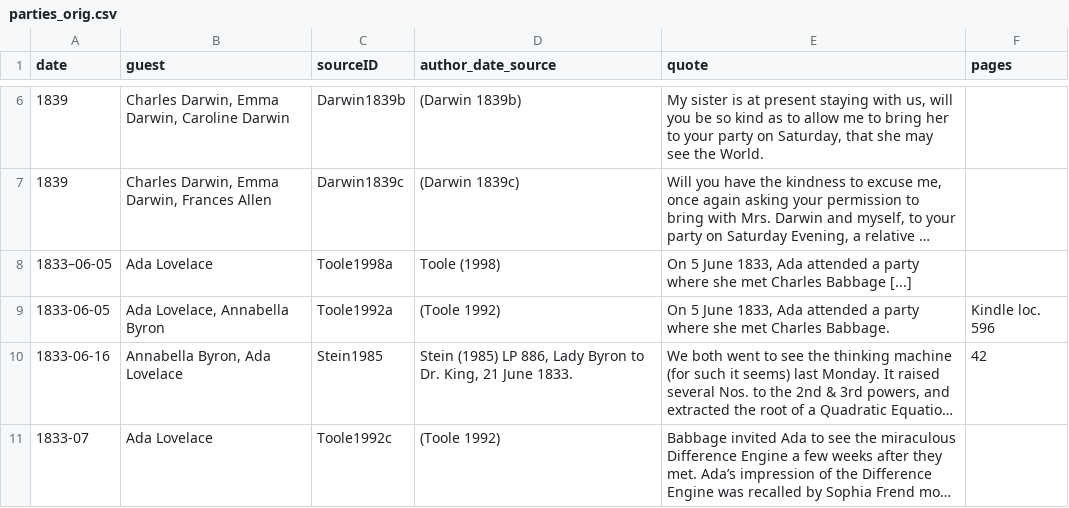
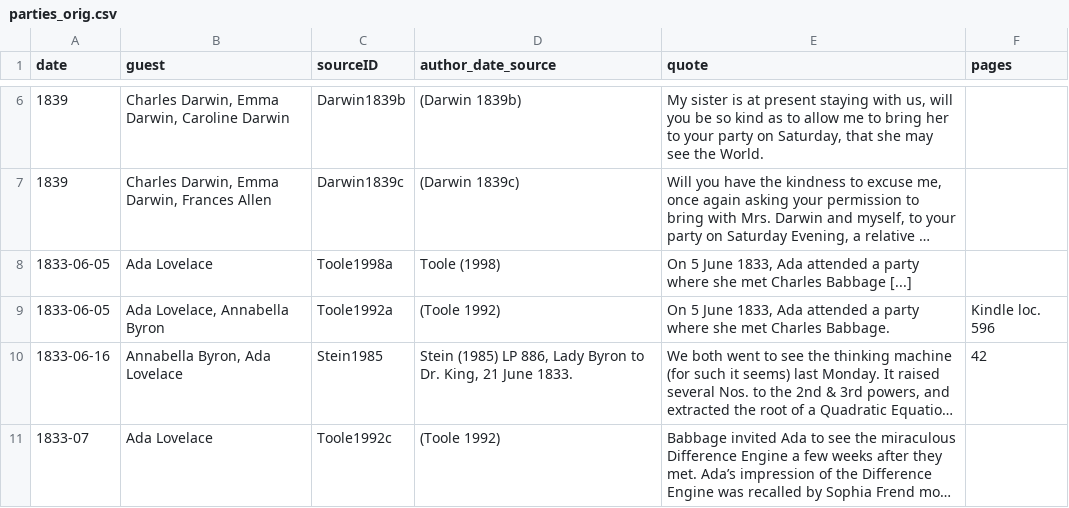
Before and after one commit to lauragarrison87/babbage-parties, a CSV file: parties_orig.csv, drawn as a sheet; only a part is shown, gaps mark what is left out; long unchanged cells end in …; the diff names each change by its address in the sheet, - before the commit and + after, or states it on an @@ line.

```diff
--- a/parties_orig.csv
+++ b/parties_orig.csv
-A8 (date): 1833–06-05
+A8 (date): 1833-06-05
```
Also changed, not shown: parties.csv, 4 other files.
